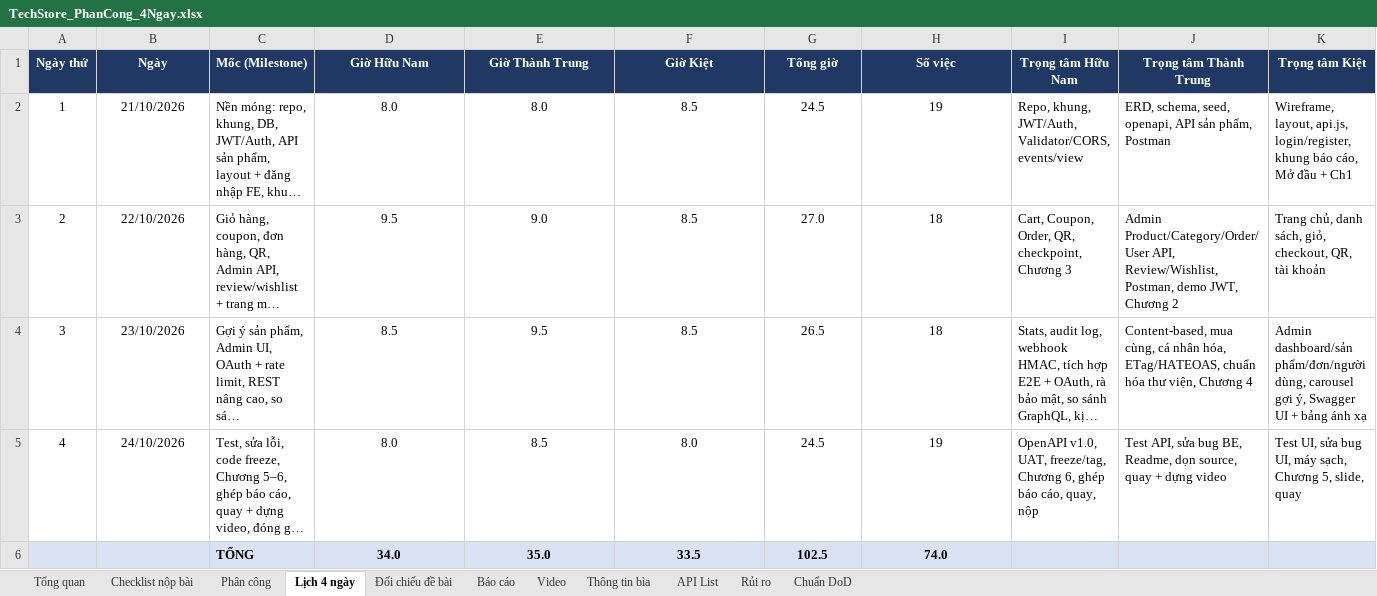
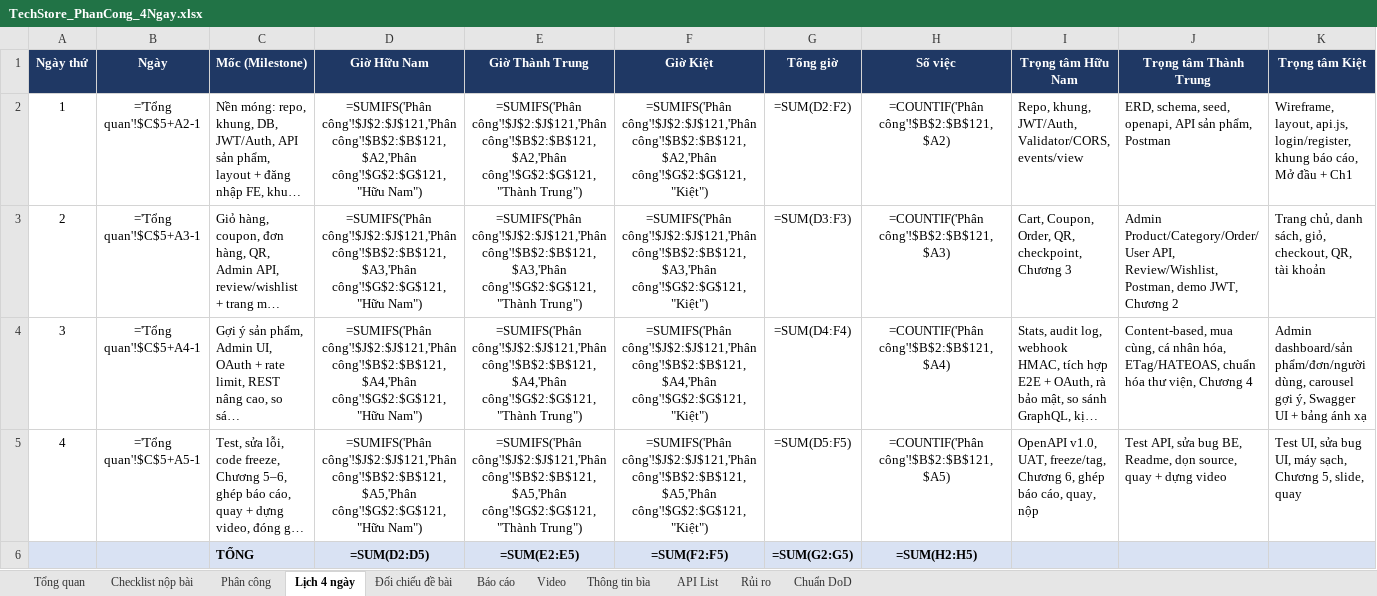
Before and after one commit to trannam1304/TechStore, an Excel workbook: TechStore_PhanCong_4Ngay.xlsx, sheet Lịch 4 ngày, drawn as a sheet; long unchanged cells end in …; values as stored, in another font and other column widths than the file's, no borders; formulas without a stored value are shown as written; charts and pictures not drawn; removed rows and columns are numbered as before the commit, all else as after; the diff names each change by its address in the sheet, - before the commit and + after, or states it on an @@ line.

```diff
--- a/TechStore_PhanCong_4Ngay.xlsx (sheet Lịch 4 ngày)
+++ b/TechStore_PhanCong_4Ngay.xlsx (sheet Lịch 4 ngày)
-B2 (Ngày): 21/10/2026
+B2 (Ngày): ='Tổng quan'!$C$5+A2-1
-D2 (Giờ Hữu Nam): 8.0
+D2 (Giờ Hữu Nam): =SUMIFS('Phân công'!$J$2:$J$121,'Phân công'!$B$2:$B$121,$A2,'Phân công'!$G$2:$G$121,"Hữu Nam")
-E2 (Giờ Thành Trung): 8.0
+E2 (Giờ Thành Trung): =SUMIFS('Phân công'!$J$2:$J$121,'Phân công'!$B$2:$B$121,$A2,'Phân công'!$G$2:$G$121,"Thành Trung")
-F2 (Giờ Kiệt): 8.5
+F2 (Giờ Kiệt): =SUMIFS('Phân công'!$J$2:$J$121,'Phân công'!$B$2:$B$121,$A2,'Phân công'!$G$2:$G$121,"Kiệt")
-G2 (Tổng giờ): 24.5
+G2 (Tổng giờ): =SUM(D2:F2)
-H2 (Số việc): 19
+H2 (Số việc): =COUNTIF('Phân công'!$B$2:$B$121,$A2)
-B3 (Ngày): 22/10/2026
+B3 (Ngày): ='Tổng quan'!$C$5+A3-1
-D3 (Giờ Hữu Nam): 9.5
+D3 (Giờ Hữu Nam): =SUMIFS('Phân công'!$J$2:$J$121,'Phân công'!$B$2:$B$121,$A3,'Phân công'!$G$2:$G$121,"Hữu Nam")
-E3 (Giờ Thành Trung): 9.0
+E3 (Giờ Thành Trung): =SUMIFS('Phân công'!$J$2:$J$121,'Phân công'!$B$2:$B$121,$A3,'Phân công'!$G$2:$G$121,"Thành Trung")
-F3 (Giờ Kiệt): 8.5
+F3 (Giờ Kiệt): =SUMIFS('Phân công'!$J$2:$J$121,'Phân công'!$B$2:$B$121,$A3,'Phân công'!$G$2:$G$121,"Kiệt")
-G3 (Tổng giờ): 27.0
+G3 (Tổng giờ): =SUM(D3:F3)
-H3 (Số việc): 18
+H3 (Số việc): =COUNTIF('Phân công'!$B$2:$B$121,$A3)
-B4 (Ngày): 23/10/2026
+B4 (Ngày): ='Tổng quan'!$C$5+A4-1
-D4 (Giờ Hữu Nam): 8.5
+D4 (Giờ Hữu Nam): =SUMIFS('Phân công'!$J$2:$J$121,'Phân công'!$B$2:$B$121,$A4,'Phân công'!$G$2:$G$121,"Hữu Nam")
-E4 (Giờ Thành Trung): 9.5
+E4 (Giờ Thành Trung): =SUMIFS('Phân công'!$J$2:$J$121,'Phân công'!$B$2:$B$121,$A4,'Phân công'!$G$2:$G$121,"Thành Trung")
-F4 (Giờ Kiệt): 8.5
+F4 (Giờ Kiệt): =SUMIFS('Phân công'!$J$2:$J$121,'Phân công'!$B$2:$B$121,$A4,'Phân công'!$G$2:$G$121,"Kiệt")
-G4 (Tổng giờ): 26.5
+G4 (Tổng giờ): =SUM(D4:F4)
-H4 (Số việc): 18
+H4 (Số việc): =COUNTIF('Phân công'!$B$2:$B$121,$A4)
-B5 (Ngày): 24/10/2026
+B5 (Ngày): ='Tổng quan'!$C$5+A5-1
-D5 (Giờ Hữu Nam): 8.0
+D5 (Giờ Hữu Nam): =SUMIFS('Phân công'!$J$2:$J$121,'Phân công'!$B$2:$B$121,$A5,'Phân công'!$G$2:$G$121,"Hữu Nam")
-E5 (Giờ Thành Trung): 8.5
+E5 (Giờ Thành Trung): =SUMIFS('Phân công'!$J$2:$J$121,'Phân công'!$B$2:$B$121,$A5,'Phân công'!$G$2:$G$121,"Thành Trung")
-F5 (Giờ Kiệt): 8.0
+F5 (Giờ Kiệt): =SUMIFS('Phân công'!$J$2:$J$121,'Phân công'!$B$2:$B$121,$A5,'Phân công'!$G$2:$G$121,"Kiệt")
-G5 (Tổng giờ): 24.5
+G5 (Tổng giờ): =SUM(D5:F5)
-H5 (Số việc): 19
+H5 (Số việc): =COUNTIF('Phân công'!$B$2:$B$121,$A5)
-row 6:  |  | TỔNG | 34.0 | 35.0 | 33.5 | 102.5 | 74.0
+row 6:  |  | TỔNG | =SUM(D2:D5) | =SUM(E2:E5) | =SUM(F2:F5) | =SUM(G2:G5) | =SUM(H2:H5)
```
Also changed, not shown: sheet Phân công, sheet Tổng quan, sheet Video, sheet API List, sheet Báo cáo, sheet Checklist nộp bài, charts or pictures, 9 other files.
